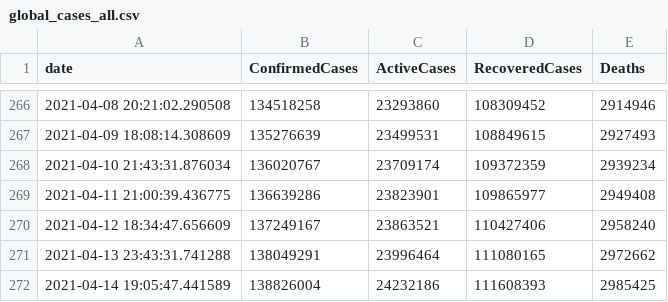
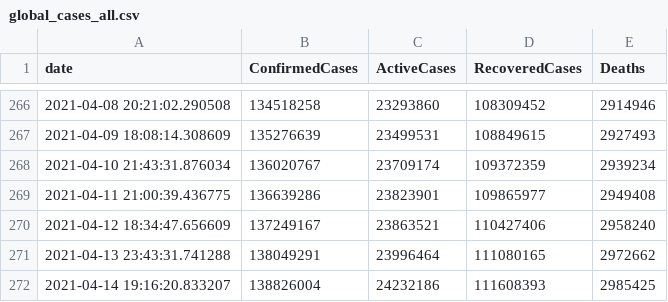
Before and after one commit to OanaTudu/Covid19, a CSV file: global_cases_all.csv, drawn as a sheet; only a part is shown, gaps mark what is left out.

```diff
--- a/global_cases_all.csv
+++ b/global_cases_all.csv
@@ -271,2 +271,2 @@ date, ConfirmedCases, ActiveCases, RecoveredCases, Deaths
 2021-04-13 23:43:31.741288,138049291,23996464,111080165,2972662
-2021-04-14 19:05:47.441589,138826004,24232186,111608393,2985425
+2021-04-14 19:16:20.833207,138826004,24232186,111608393,2985425
```
Also changed, not shown: global_cases_ca.csv, global_cases_la.csv, 3 other files.
